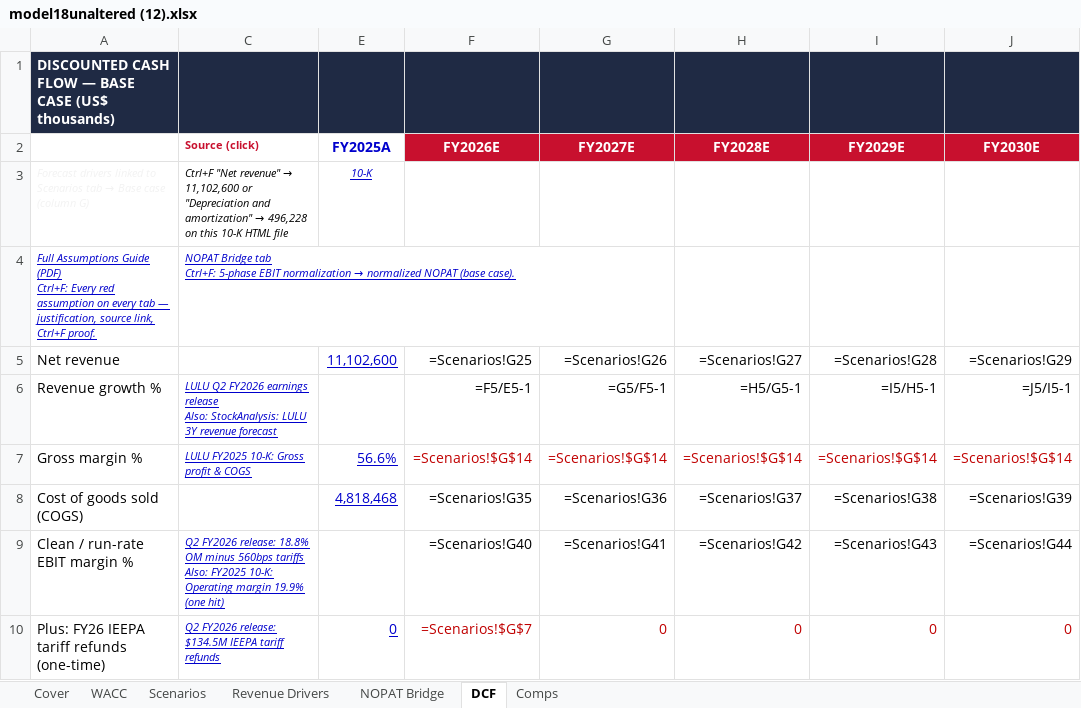
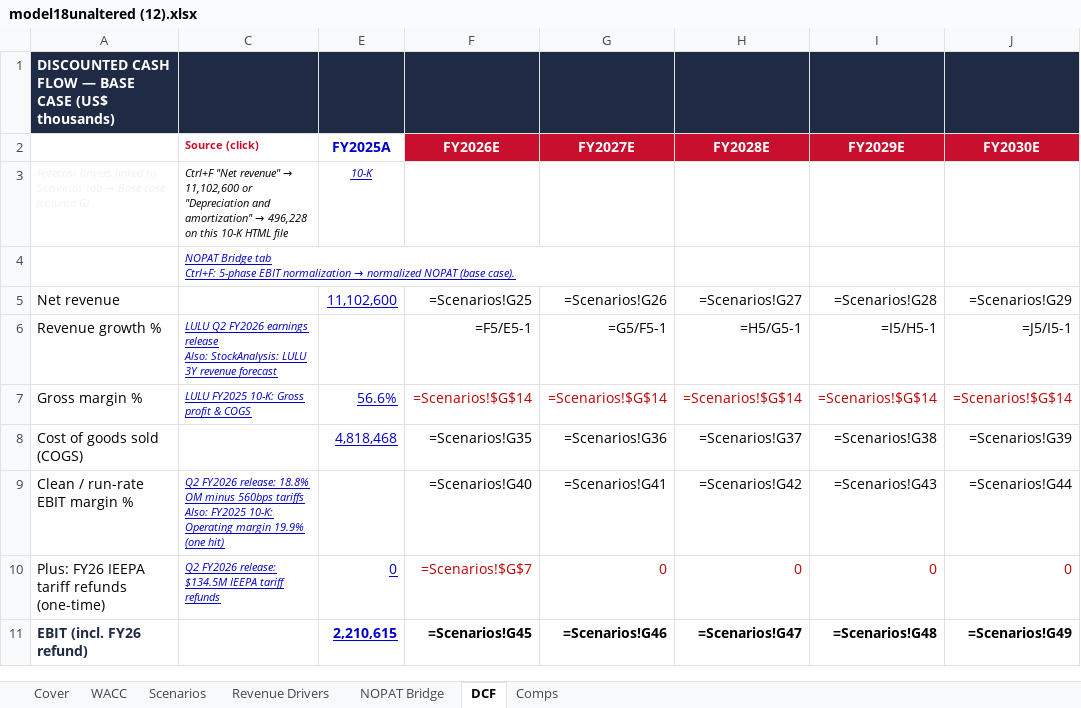
Before and after one commit to vengeanceaiUSC/RM, an Excel workbook: LULU/model18unaltered (12).xlsx, sheet DCF, drawn as a sheet; only a part is shown; the shorter side is filled out with more unchanged rows; values as stored, in another font and other column widths than the file's, no borders; formulas without a stored value are shown as written; ↵ is a line break in a cell; the diff names each change by its address in the sheet, - before the commit and + after, or states it on an @@ line.

```diff
--- a/LULU/model18unaltered (12).xlsx (sheet DCF)
+++ b/LULU/model18unaltered (12).xlsx (sheet DCF)
-A4: Full Assumptions Guide (PDF) ↵ Ctrl+F: Every red assumption on every tab — justification, source link, Ctrl+F proof.
+A4: (empty)
```
Also changed, not shown: sheet Cover, LULU/model18_humanized (1).xlsx, LULU/model18_humanized.xlsx, 6 other files.
